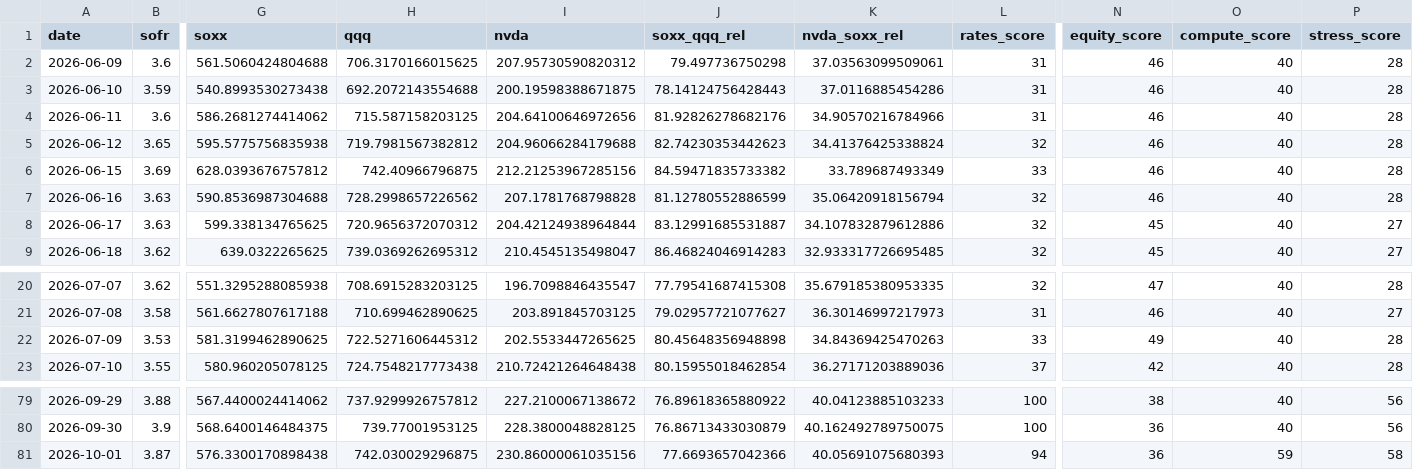
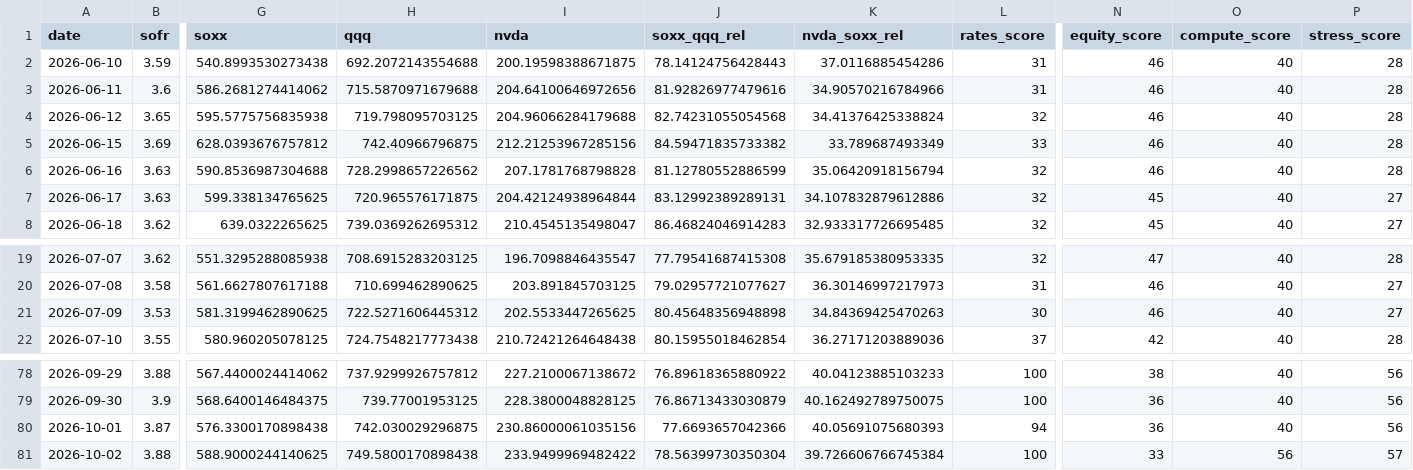
Before and after one commit to davetwchiu/ai-infrastructure-stress-cockpit, a CSV file: data/history.csv, drawn as a sheet; only a part is shown, gaps mark what is left out; removed rows and columns are numbered as before the commit, all else as after; rows hold the shown columns only; the diff names each change by its address in the sheet, - before the commit and + after, or states it on an @@ line.

```diff
--- a/data/history.csv
+++ b/data/history.csv
-row 2: 2026-06-09 | 3.6 | 561.5060424804688 | 706.3170166015625 | 207.95730590820312 | 79.497736750298 | 37.03563099509061 | 31 | 46 | 40 | 28
-H3 (qqq): 715.587158203125
+H3 (qqq): 715.5870971679688
-J3 (soxx_qqq_rel): 81.92826278682176
+J3 (soxx_qqq_rel): 81.92826977479616
-H4 (qqq): 719.7981567382812
+H4 (qqq): 719.798095703125
-J4 (soxx_qqq_rel): 82.74230353442623
+J4 (soxx_qqq_rel): 82.74231055054568
-H7 (qqq): 720.9656372070312
+H7 (qqq): 720.965576171875
-J7 (soxx_qqq_rel): 83.12991685531887
+J7 (soxx_qqq_rel): 83.12992389289131
-L21 (rates_score): 33
+L21 (rates_score): 30
-N21 (equity_score): 49
+N21 (equity_score): 46
-P21 (stress_score): 28
+P21 (stress_score): 27
-O80 (compute_score): 59
+O80 (compute_score): 40
-P80 (stress_score): 58
+P80 (stress_score): 56
+row 81: 2026-10-02 | 3.88 | 588.9000244140625 | 749.5800170898438 | 233.9499969482422 | 78.56399730350304 | 39.726606766745384 | 100 | 33 | 56 | 57
```
Also changed, not shown: 3 other files.
